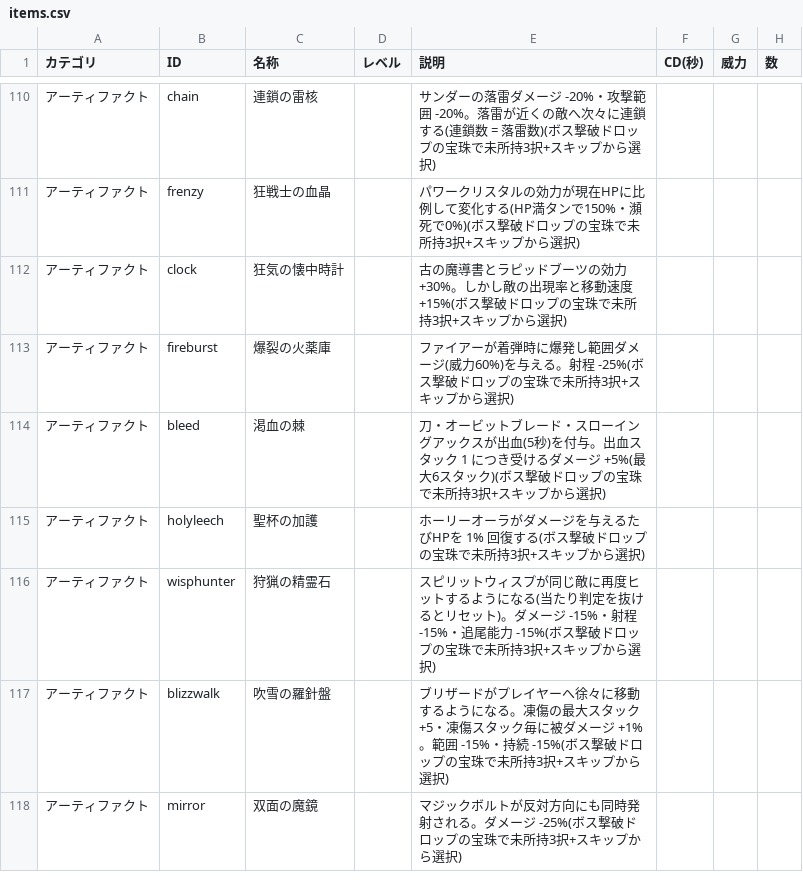
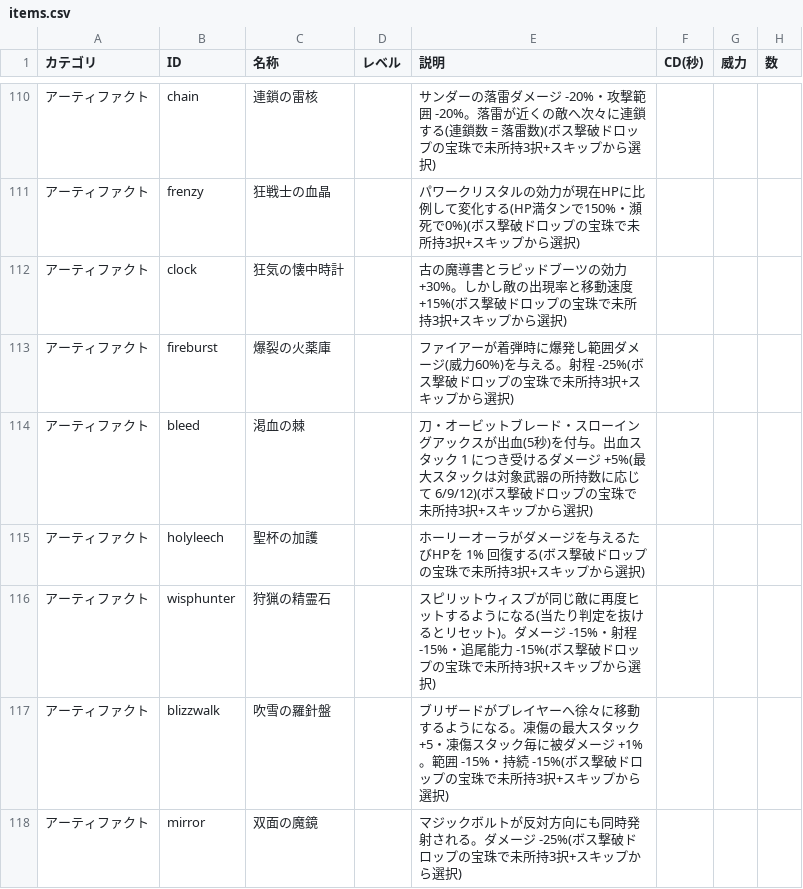
Before and after one commit to Black2856/pixel_survivors_fable5test, a CSV file: items.csv, drawn as a sheet; only a part is shown, gaps mark what is left out; the diff names each change by its address in the sheet, - before the commit and + after, or states it on an @@ line.

```diff
--- a/items.csv
+++ b/items.csv
-E114 (説明): …+5%(最大6スタック)(ボス撃破…
+E114 (説明): …+5%(最大スタックは対象武器の所持数に応じて 6/9/12)(ボス撃破…
```
Also changed, not shown: 3 other files.
